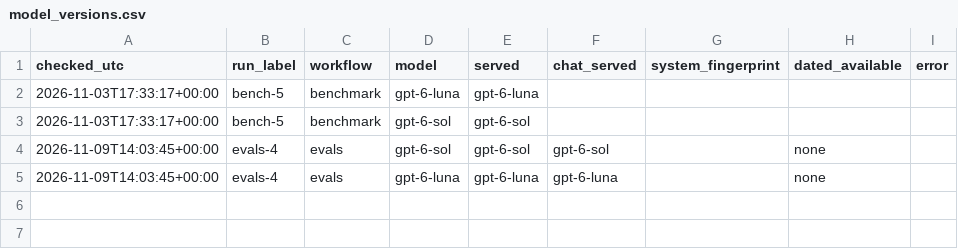
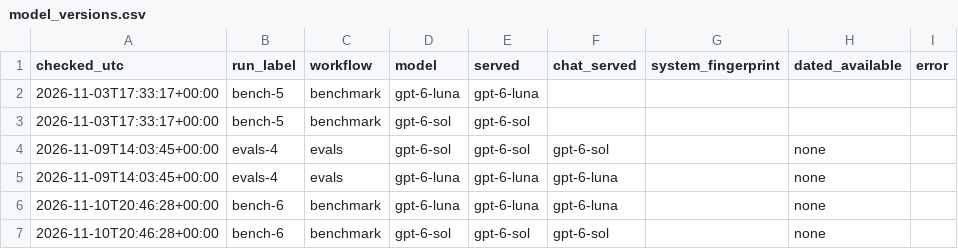
Before and after one commit to RogAshwood/ai-testing-portfolio, a CSV file: results/model_versions.csv, drawn as a sheet.

```diff
--- a/results/model_versions.csv
+++ b/results/model_versions.csv
@@ -5 +5,3 @@ checked_utc,run_label,workflow,model,served,chat_served,system_fingerprint,dated
 2026-11-09T14:03:45+00:00,evals-4,evals,gpt-6-luna,gpt-6-luna,gpt-6-luna,,none,
+2026-11-10T20:46:28+00:00,bench-6,benchmark,gpt-6-luna,gpt-6-luna,gpt-6-luna,,none,
+2026-11-10T20:46:28+00:00,bench-6,benchmark,gpt-6-sol,gpt-6-sol,gpt-6-sol,,none,
```
Also changed, not shown: results/testgen_history.csv, 4 other files.
